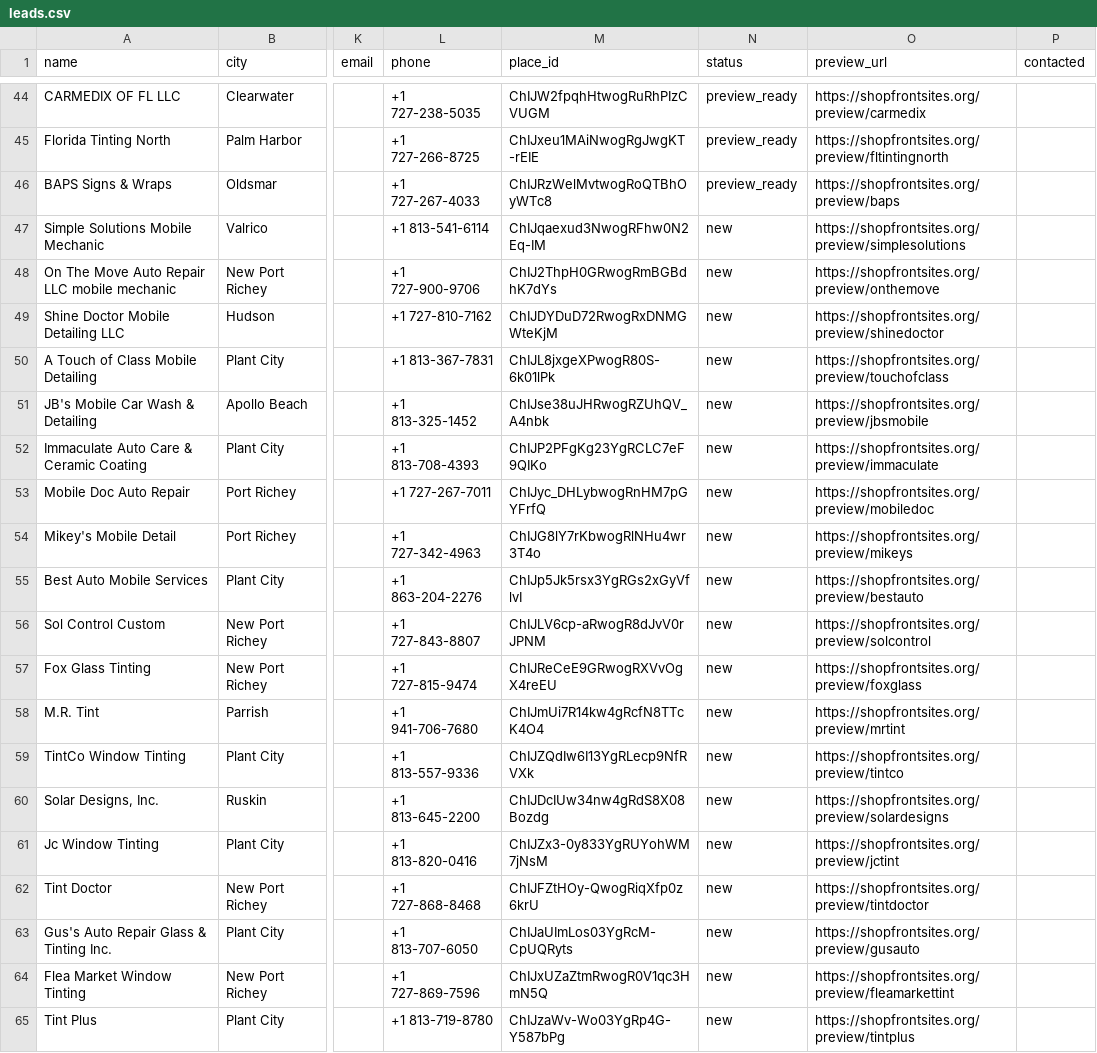
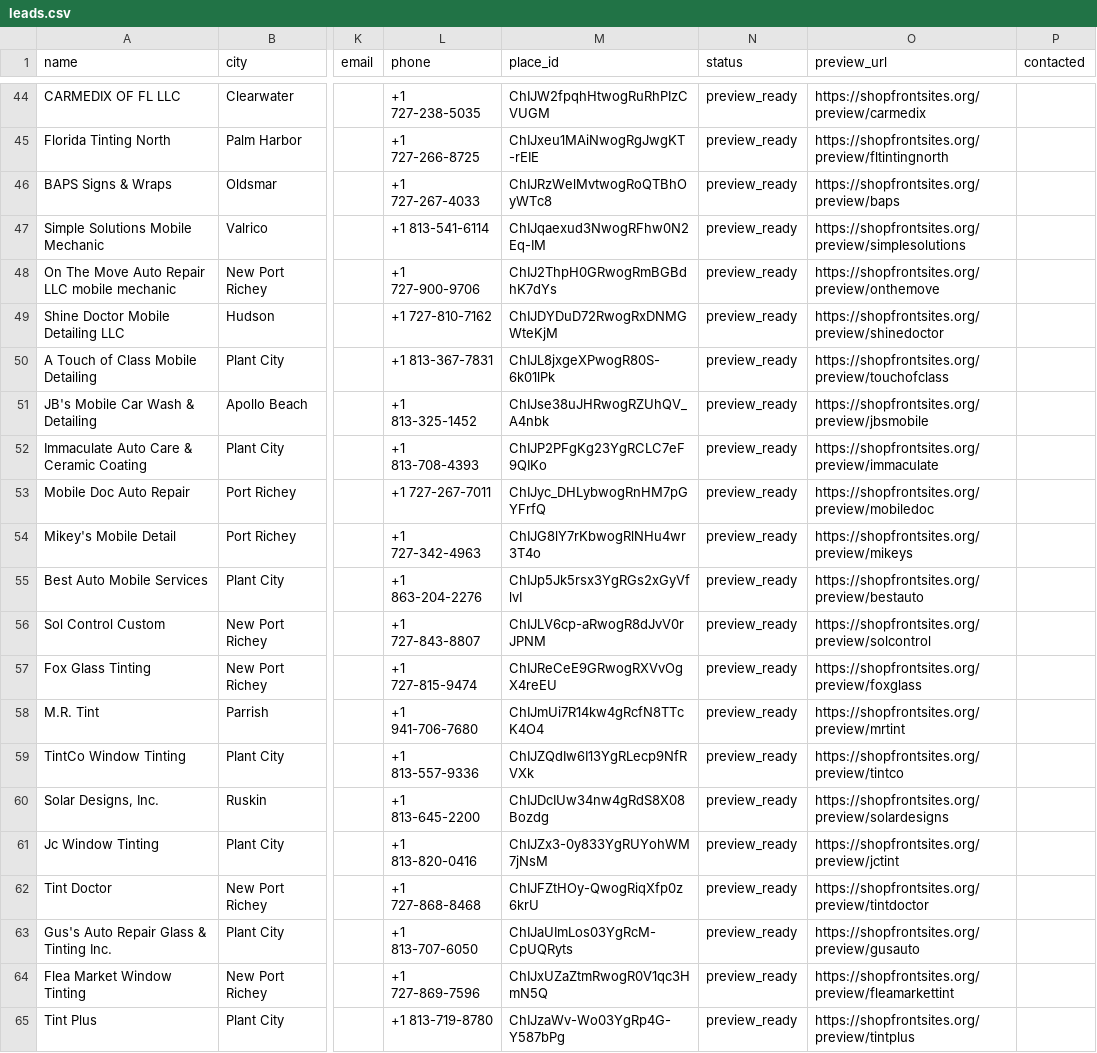
Before and after one commit to kevincottone/shopfront-sites, a CSV file: data/leads.csv, drawn as a sheet; only a part is shown, gaps mark what is left out; the diff names each change by its address in the sheet, - before the commit and + after, or states it on an @@ line.

```diff
--- a/data/leads.csv
+++ b/data/leads.csv
-N47:N65 (status): new
+N47:N65 (status): preview_ready
```
Also changed, not shown: 21 other files.
